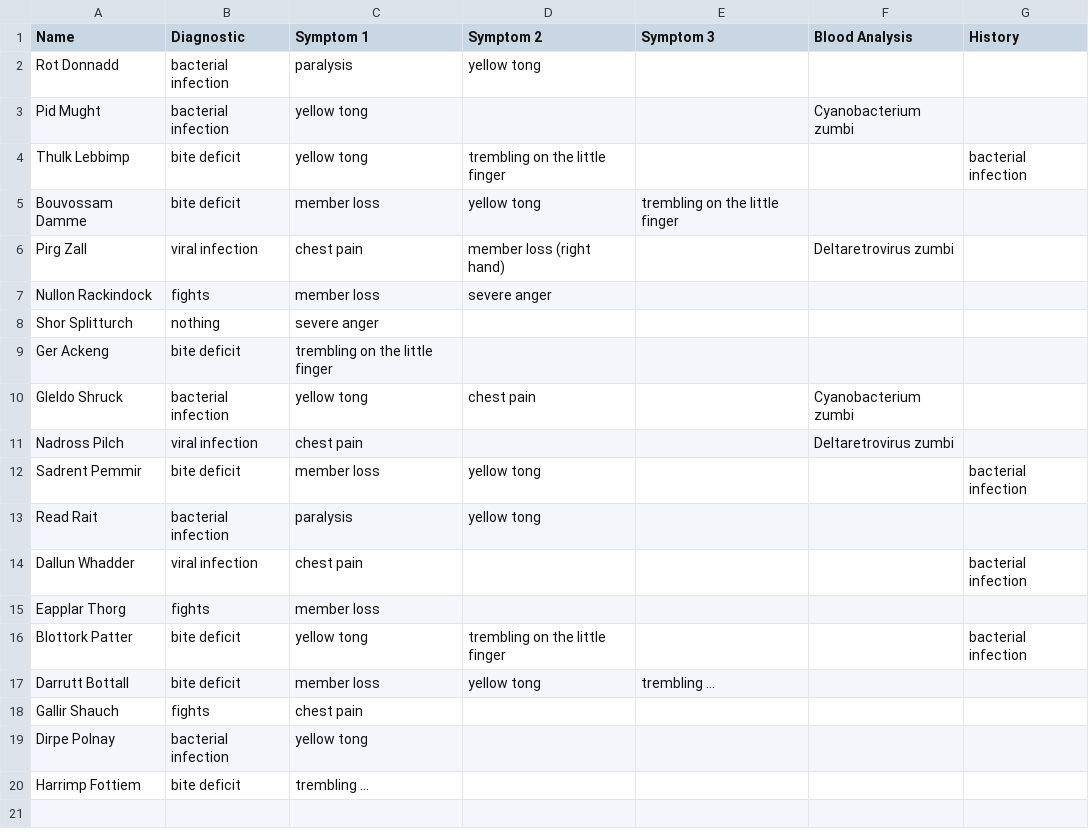
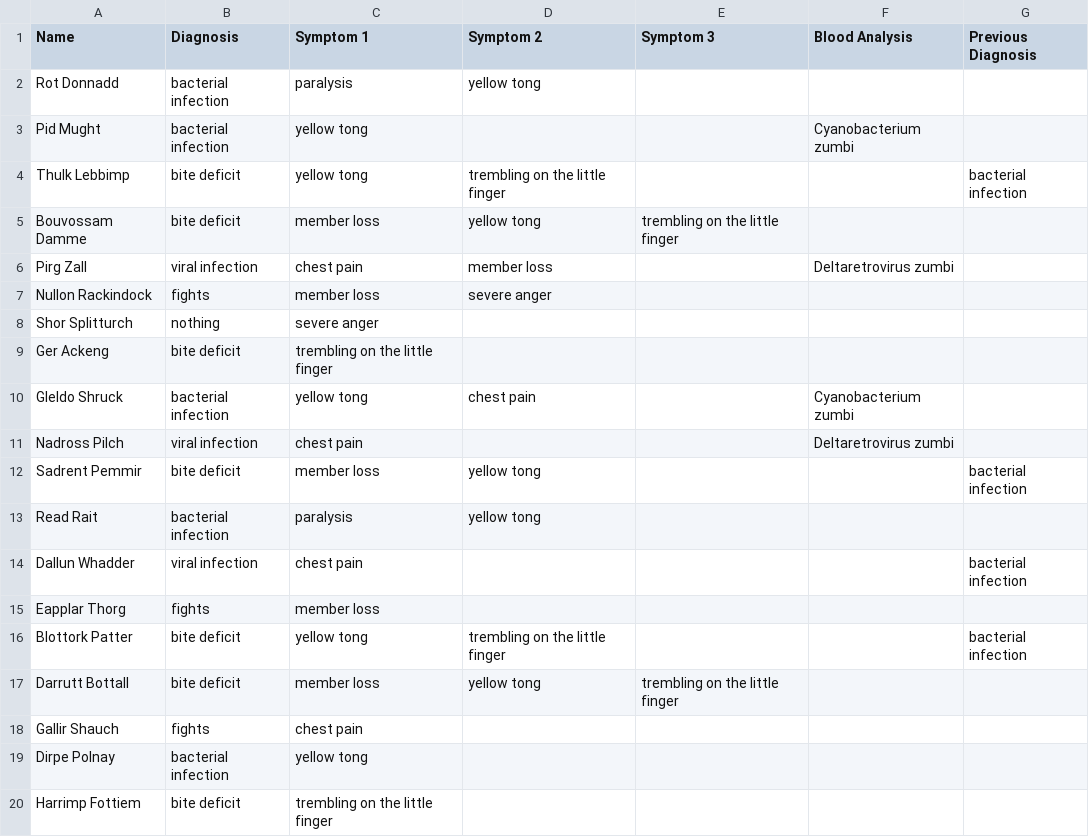
Before and after one commit to santanche/nlp2learn, a CSV file: data/zombie/zombie-health.csv, drawn as a sheet.

Commit message:
kg: fix column names

```diff
--- a/data/zombie/zombie-health.csv
+++ b/data/zombie/zombie-health.csv
@@ -1,2 +1,2 @@
-Name,Diagnostic,Symptom 1,Symptom 2,Symptom 3,Blood Analysis,History
+Name,Diagnosis,Symptom 1,Symptom 2,Symptom 3,Blood Analysis,Previous Diagnosis
 Rot Donnadd,bacterial infection,paralysis,yellow tong,,,
@@ -5,3 +5,3 @@ Thulk Lebbimp,bite deficit,yellow tong,trembling on the little finger,,,bacteria
 Bouvossam Damme,bite deficit,member loss,yellow tong,trembling on the little finger,,
-Pirg Zall,viral infection,chest pain,member loss (right hand),,Deltaretrovirus zumbi,
+Pirg Zall,viral infection,chest pain,member loss,,Deltaretrovirus zumbi,
 Nullon Rackindock,fights,member loss,severe anger,,,
@@ -16,5 +16,5 @@ Eapplar Thorg,fights,member loss,,,,
 Blottork Patter,bite deficit,yellow tong,trembling on the little finger,,,bacterial infection
-Darrutt Bottall,bite deficit,member loss,yellow tong,trembling ...,,
+Darrutt Bottall,bite deficit,member loss,yellow tong,trembling on the little finger,,
 Gallir Shauch,fights,chest pain,,,,
 Dirpe Polnay,bacterial infection,yellow tong,,,,
-Harrimp Fottiem,bite deficit,trembling ...,,,,
+Harrimp Fottiem,bite deficit,trembling on the little finger,,,,
```
